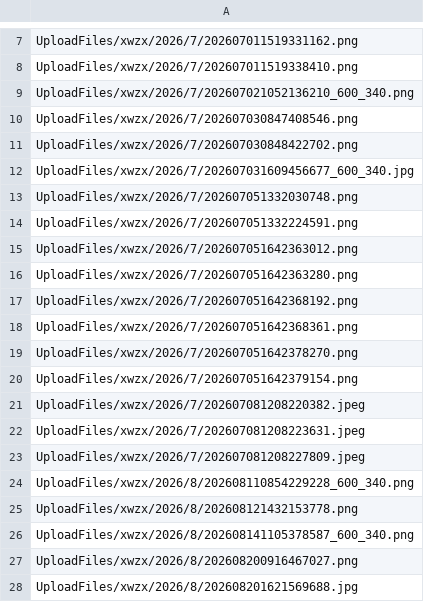
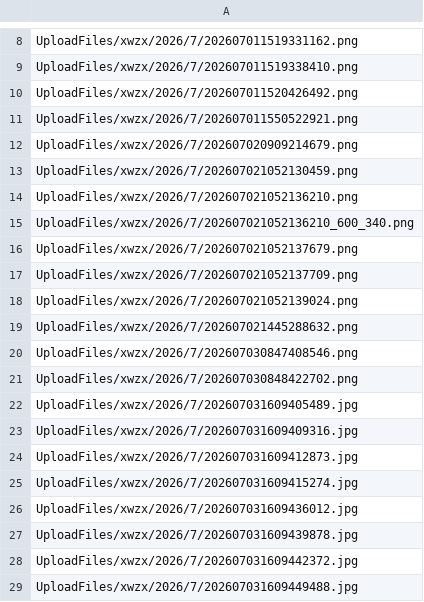
Before and after one commit to tangyixiao/Shaoxingyizhong-img-xwzx-2026-h2, a TSV file: deletions.tsv, drawn as a sheet; only a part is shown, gaps mark what is left out; the shorter side is filled out with more unchanged rows; the diff covers the shown part only.

```diff
--- a/deletions.tsv
+++ b/deletions.tsv
@@ -8,4 +9,21 @@ UploadFiles/xwzx/2026/7/202607011519331162.png
 UploadFiles/xwzx/2026/7/202607011519338410.png
+UploadFiles/xwzx/2026/7/202607011520426492.png
+UploadFiles/xwzx/2026/7/202607011550522921.png
+UploadFiles/xwzx/2026/7/202607020909214679.png
+UploadFiles/xwzx/2026/7/202607021052130459.png
+UploadFiles/xwzx/2026/7/202607021052136210.png
 UploadFiles/xwzx/2026/7/202607021052136210_600_340.png
+UploadFiles/xwzx/2026/7/202607021052137679.png
+UploadFiles/xwzx/2026/7/202607021052137709.png
+UploadFiles/xwzx/2026/7/202607021052139024.png
+UploadFiles/xwzx/2026/7/202607021445288632.png
 UploadFiles/xwzx/2026/7/202607030847408546.png
 UploadFiles/xwzx/2026/7/202607030848422702.png
+UploadFiles/xwzx/2026/7/202607031609405489.jpg
+UploadFiles/xwzx/2026/7/202607031609409316.jpg
+UploadFiles/xwzx/2026/7/202607031609412873.jpg
+UploadFiles/xwzx/2026/7/202607031609415274.jpg
+UploadFiles/xwzx/2026/7/202607031609436012.jpg
+UploadFiles/xwzx/2026/7/202607031609439878.jpg
+UploadFiles/xwzx/2026/7/202607031609442372.jpg
+UploadFiles/xwzx/2026/7/202607031609449488.jpg
```
Also changed, not shown: 29 added rows and 85 removed rows elsewhere in this file, manifest.tsv, 15 other files.
